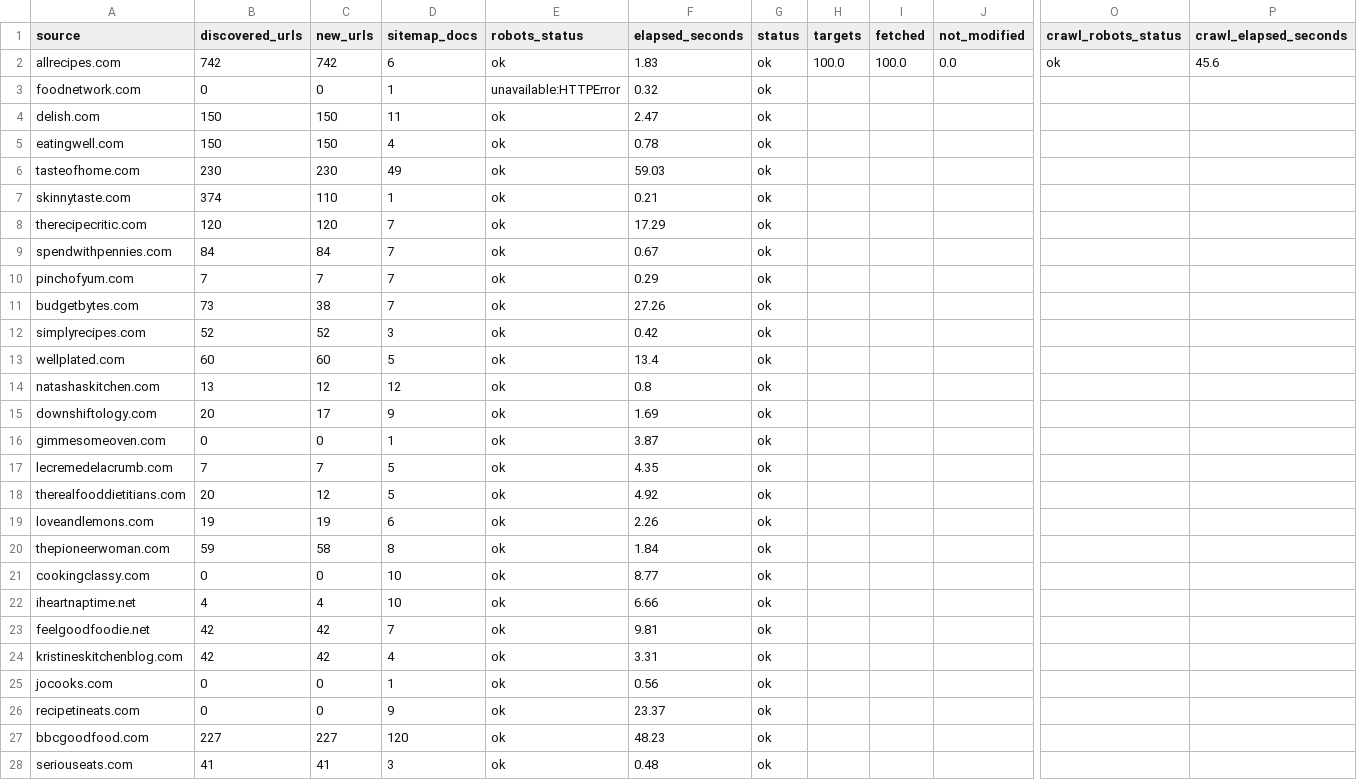
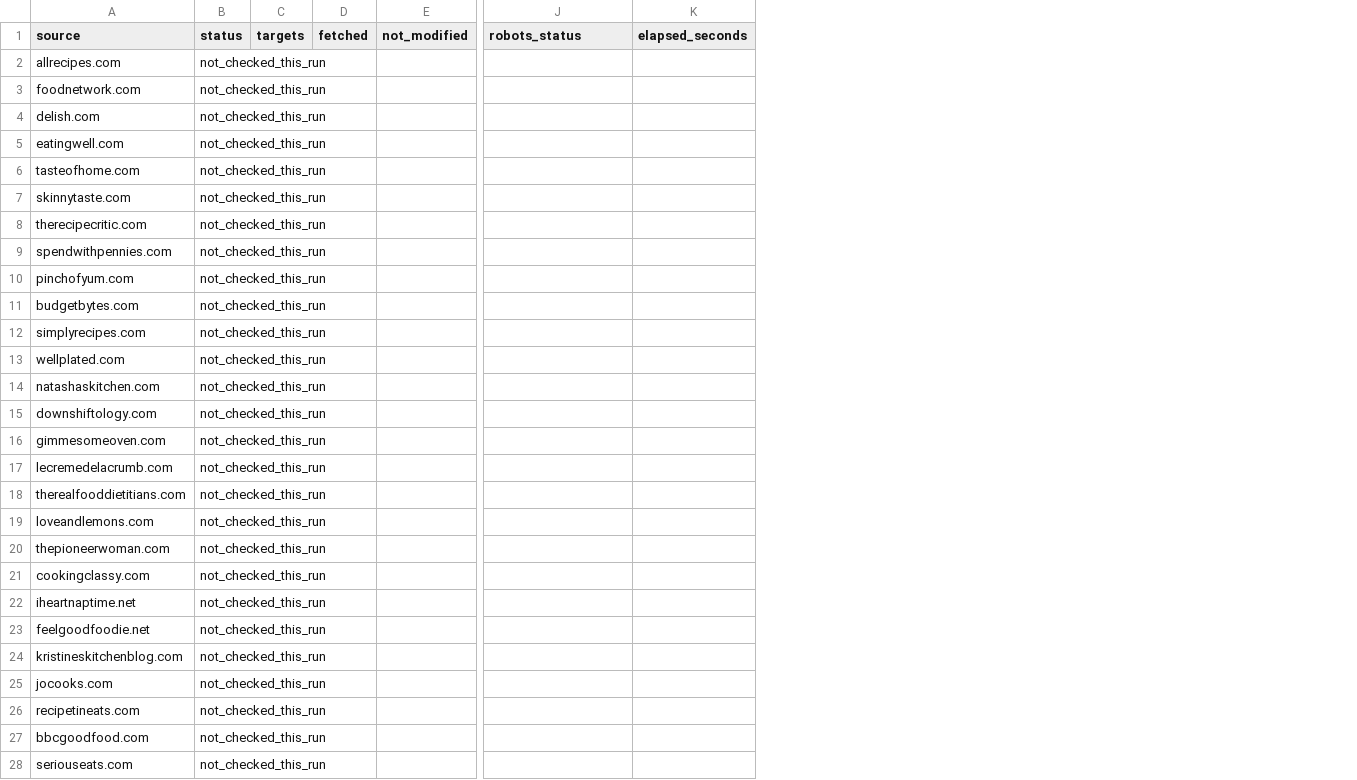
Before and after one commit to Chaseagle96/Air-Fryer-Recipes, a CSV file: output/source_coverage.csv, drawn as a sheet; only a part is shown, gaps mark what is left out; removed rows and columns are numbered as before the commit, all else as after; the diff covers the shown part only; the diff names each change by its address in the sheet, - before the commit and + after, or states it on an @@ line.

```diff
--- a/output/source_coverage.csv
+++ b/output/source_coverage.csv
-column B (discovered_urls), rows 2-28: 742 | 0 | 150 | 150 | 230 | 374 | 120 | 84 | 7 | 73 | 52 | 60 | 13 | 20 | 0 | 7 | 20 | 19 | 59 | 0 | 4 | 42 | 42 | 0 | 0 | 227 | 41
-column C (new_urls), rows 2-28: 742 | 0 | 150 | 150 | 230 | 110 | 120 | 84 | 7 | 38 | 52 | 60 | 12 | 17 | 0 | 7 | 12 | 19 | 58 | 0 | 4 | 42 | 42 | 0 | 0 | 227 | 41
-column D (sitemap_docs), rows 2-28: 6 | 1 | 11 | 4 | 49 | 1 | 7 | 7 | 7 | 7 | 3 | 5 | 12 | 9 | 1 | 5 | 5 | 6 | 8 | 10 | 10 | 7 | 4 | 1 | 9 | 120 | 3
-column E (robots_status), rows 2-28: ok | unavailable:HTTPError | ok | ok | ok | ok | ok | ok | ok | ok | ok | ok | ok | ok | ok | ok | ok | ok | ok | ok | ok | ok | ok | ok | ok | ok | ok
-column F (elapsed_seconds), rows 2-28: 1.83 | 0.32 | 2.47 | 0.78 | 59.03 | 0.21 | 17.29 | 0.67 | 0.29 | 27.26 | 0.42 | 13.4 | 0.8 | 1.69 | 3.87 | 4.35 | 4.92 | 2.26 | 1.84 | 8.77 | 6.66 | 9.81 | 3.31 | 0.56 | 23.37 | 48.23 | 0.48
-column P (crawl_elapsed_seconds), row 2: 45.6
+column K (elapsed_seconds), empty
-J1: crawl_robots_status
+J1: robots_status
-B2:B28 (status): ok
+B2:B28 (status): not_checked_this_run
-C2 (targets): 100.0
+C2 (targets): (empty)
-D2 (fetched): 100.0
+D2 (fetched): (empty)
-E2 (not_modified): 0.0
+E2 (not_modified): (empty)
-J2 (robots_status): ok
+J2 (robots_status): (empty)
```
Also changed, not shown: 24 edited cells elsewhere in this file, output/source_reliability.csv, output/top50.csv, 8 other files.
